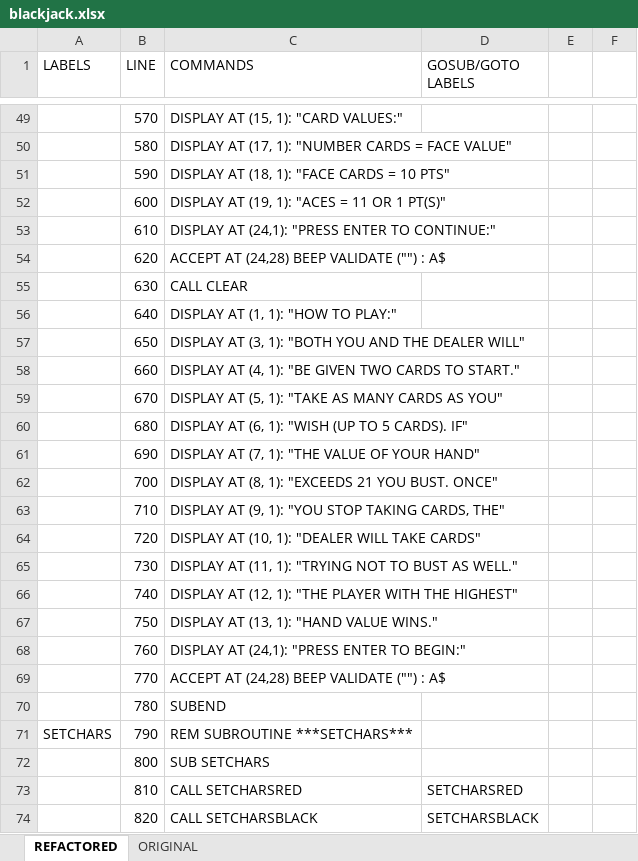
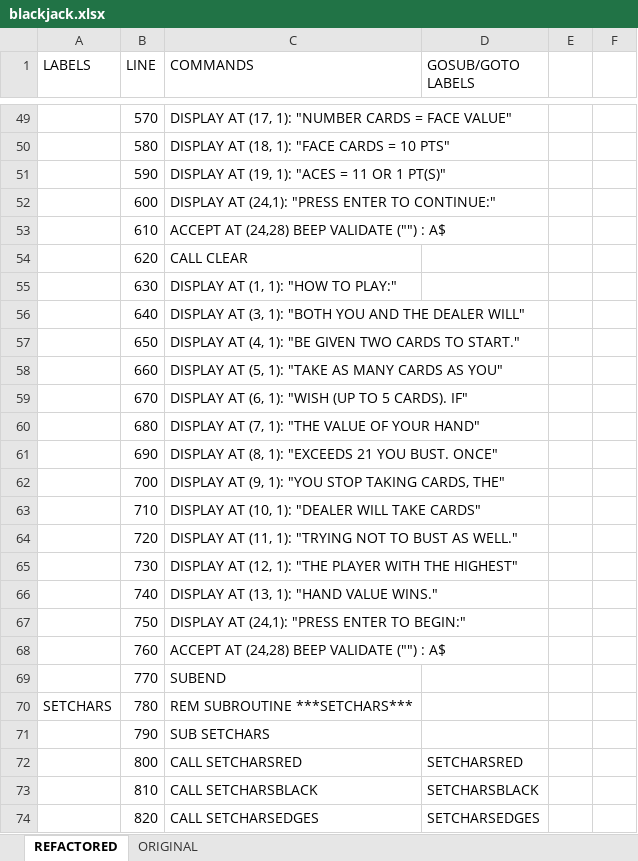
Before and after one commit to seanwo/ti994a, an Excel workbook: blackjack.xlsx, sheet REFACTORED, drawn as a sheet; only a part is shown, gaps mark what is left out; values as stored, in another font and other column widths than the file's, no cell formats; the diff covers the shown part only; the diff names each change by its address in the sheet, - before the commit and + after, or states it on an @@ line.

Commit message:
updated program to not require enter after user input

```diff
--- a/blackjack.xlsx (sheet REFACTORED)
+++ b/blackjack.xlsx (sheet REFACTORED)
-C49 (COMMANDS): DISPLAY AT (15, 1): "CARD VALUES:"
+C49 (COMMANDS): DISPLAY AT (17, 1): "NUMBER CARDS = FACE VALUE"
-C50 (COMMANDS): DISPLAY AT (17, 1): "NUMBER CARDS = FACE VALUE"
+C50 (COMMANDS): DISPLAY AT (18, 1): "FACE CARDS = 10 PTS"
-C51 (COMMANDS): DISPLAY AT (18, 1): "FACE CARDS = 10 PTS"
+C51 (COMMANDS): DISPLAY AT (19, 1): "ACES = 11 OR 1 PT(S)"
-C52 (COMMANDS): DISPLAY AT (19, 1): "ACES = 11 OR 1 PT(S)"
+C52 (COMMANDS): DISPLAY AT (24,1): "PRESS ENTER TO CONTINUE:"
-C53 (COMMANDS): DISPLAY AT (24,1): "PRESS ENTER TO CONTINUE:"
+C53 (COMMANDS): ACCEPT AT (24,28) BEEP VALIDATE ("") : A$
-C54 (COMMANDS): ACCEPT AT (24,28) BEEP VALIDATE ("") : A$
+C54 (COMMANDS): CALL CLEAR
-C55 (COMMANDS): CALL CLEAR
+C55 (COMMANDS): DISPLAY AT (1, 1): "HOW TO PLAY:"
-C56 (COMMANDS): DISPLAY AT (1, 1): "HOW TO PLAY:"
+C56 (COMMANDS): DISPLAY AT (3, 1): "BOTH YOU AND THE DEALER WILL"
-C57 (COMMANDS): DISPLAY AT (3, 1): "BOTH YOU AND THE DEALER WILL"
+C57 (COMMANDS): DISPLAY AT (4, 1): "BE GIVEN TWO CARDS TO START."
-C58 (COMMANDS): DISPLAY AT (4, 1): "BE GIVEN TWO CARDS TO START."
+C58 (COMMANDS): DISPLAY AT (5, 1): "TAKE AS MANY CARDS AS YOU"
-C59 (COMMANDS): DISPLAY AT (5, 1): "TAKE AS MANY CARDS AS YOU"
+C59 (COMMANDS): DISPLAY AT (6, 1): "WISH (UP TO 5 CARDS). IF"
-C60 (COMMANDS): DISPLAY AT (6, 1): "WISH (UP TO 5 CARDS). IF"
+C60 (COMMANDS): DISPLAY AT (7, 1): "THE VALUE OF YOUR HAND"
-C61 (COMMANDS): DISPLAY AT (7, 1): "THE VALUE OF YOUR HAND"
+C61 (COMMANDS): DISPLAY AT (8, 1): "EXCEEDS 21 YOU BUST. ONCE"
-C62 (COMMANDS): DISPLAY AT (8, 1): "EXCEEDS 21 YOU BUST. ONCE"
+C62 (COMMANDS): DISPLAY AT (9, 1): "YOU STOP TAKING CARDS, THE"
-C63 (COMMANDS): DISPLAY AT (9, 1): "YOU STOP TAKING CARDS, THE"
+C63 (COMMANDS): DISPLAY AT (10, 1): "DEALER WILL TAKE CARDS"
-C64 (COMMANDS): DISPLAY AT (10, 1): "DEALER WILL TAKE CARDS"
+C64 (COMMANDS): DISPLAY AT (11, 1): "TRYING NOT TO BUST AS WELL."
-C65 (COMMANDS): DISPLAY AT (11, 1): "TRYING NOT TO BUST AS WELL."
+C65 (COMMANDS): DISPLAY AT (12, 1): "THE PLAYER WITH THE HIGHEST"
-C66 (COMMANDS): DISPLAY AT (12, 1): "THE PLAYER WITH THE HIGHEST"
+C66 (COMMANDS): DISPLAY AT (13, 1): "HAND VALUE WINS."
-C67 (COMMANDS): DISPLAY AT (13, 1): "HAND VALUE WINS."
+C67 (COMMANDS): DISPLAY AT (24,1): "PRESS ENTER TO BEGIN:"
-C68 (COMMANDS): DISPLAY AT (24,1): "PRESS ENTER TO BEGIN:"
+C68 (COMMANDS): ACCEPT AT (24,28) BEEP VALIDATE ("") : A$
-C69 (COMMANDS): ACCEPT AT (24,28) BEEP VALIDATE ("") : A$
+C69 (COMMANDS): SUBEND
-A70 (LABELS): (empty)
+A70 (LABELS): SETCHARS
-C70 (COMMANDS): SUBEND
+C70 (COMMANDS): REM SUBROUTINE ***SETCHARS***
-A71 (LABELS): SETCHARS
+A71 (LABELS): (empty)
-C71 (COMMANDS): REM SUBROUTINE ***SETCHARS***
+C71 (COMMANDS): SUB SETCHARS
-C72 (COMMANDS): SUB SETCHARS
+C72 (COMMANDS): CALL SETCHARSRED
-D72 (GOSUB/GOTO LABELS): (empty)
+D72 (GOSUB/GOTO LABELS): SETCHARSRED
-C73 (COMMANDS): CALL SETCHARSRED
+C73 (COMMANDS): CALL SETCHARSBLACK
-D73 (GOSUB/GOTO LABELS): SETCHARSRED
+D73 (GOSUB/GOTO LABELS): SETCHARSBLACK
-C74 (COMMANDS): CALL SETCHARSBLACK
+C74 (COMMANDS): CALL SETCHARSEDGES
-D74 (GOSUB/GOTO LABELS): SETCHARSBLACK
+D74 (GOSUB/GOTO LABELS): SETCHARSEDGES
```
Also changed, not shown: 2 removed rows and 685 edited cells elsewhere in this sheet, cell formats, formulas that keep their value, 12 other files.
